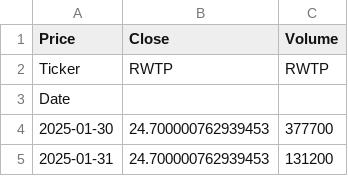
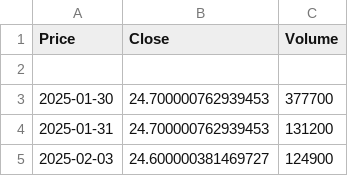
Before and after one commit to iedickkeithklock-a11y/APP, a CSV file: APP__APP-main__raw_us_market_data__RWTP.csv, drawn as a sheet; only a part is shown; the shorter side is filled out with more unchanged rows.

Commit message:
Remove redundant header from market data CSV
删除数据

```diff
--- a/APP__APP-main__raw_us_market_data__RWTP.csv
+++ b/APP__APP-main__raw_us_market_data__RWTP.csv
@@ -1,4 +1,3 @@
 Price,Close,Volume
-Ticker,RWTP,RWTP
-Date,,
+
 2025-01-30,24.700000762939453,377700
```
